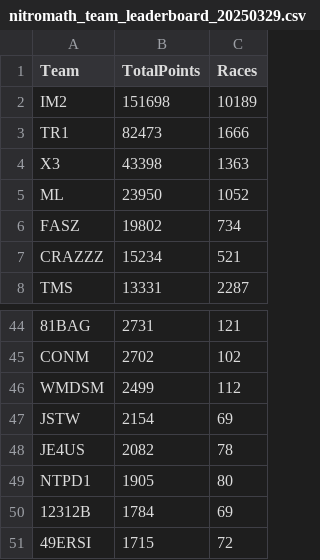
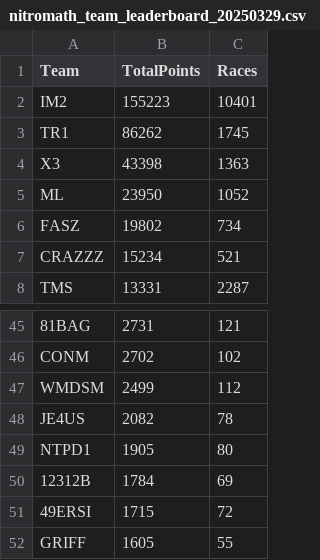
Before and after one commit to nincaleb/nitromathlb, a CSV file: csv_archive/nitromath_team_leaderboard_20250329.csv, drawn as a sheet; only a part is shown, gaps mark what is left out; the shorter side is filled out with more unchanged rows; the diff covers the shown part only.

```diff
--- a/csv_archive/nitromath_team_leaderboard_20250329.csv
+++ b/csv_archive/nitromath_team_leaderboard_20250329.csv
@@ -1,4 +1,4 @@
 Team,TotalPoints,Races
-IM2,151698,10189
-TR1,82473,1666
+IM2,155223,10401
+TR1,86262,1745
 X3,43398,1363
@@ -46,3 +47,2 @@ CONM,2702,102
 WMDSM,2499,112
-JSTW,2154,69
 JE4US,2082,78
```
Also changed, not shown: 5 added rows, 4 removed rows and 2 edited cells elsewhere in this file, csv_archive/nitromath_season_leaderboard_20250329.csv, 1 other file.
